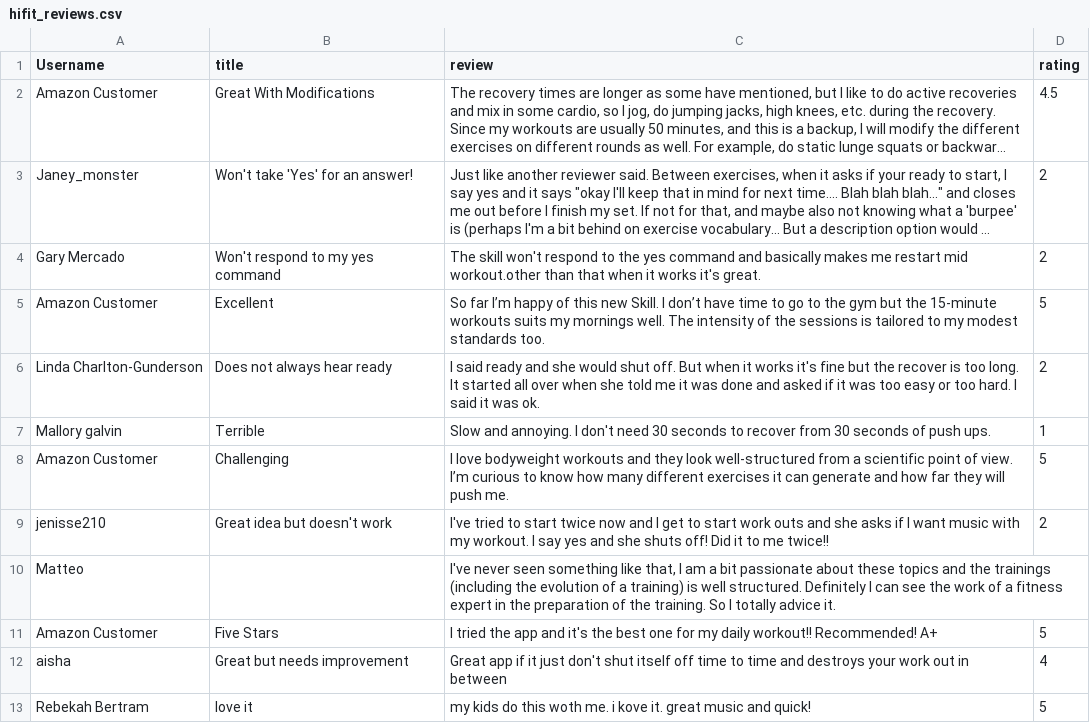
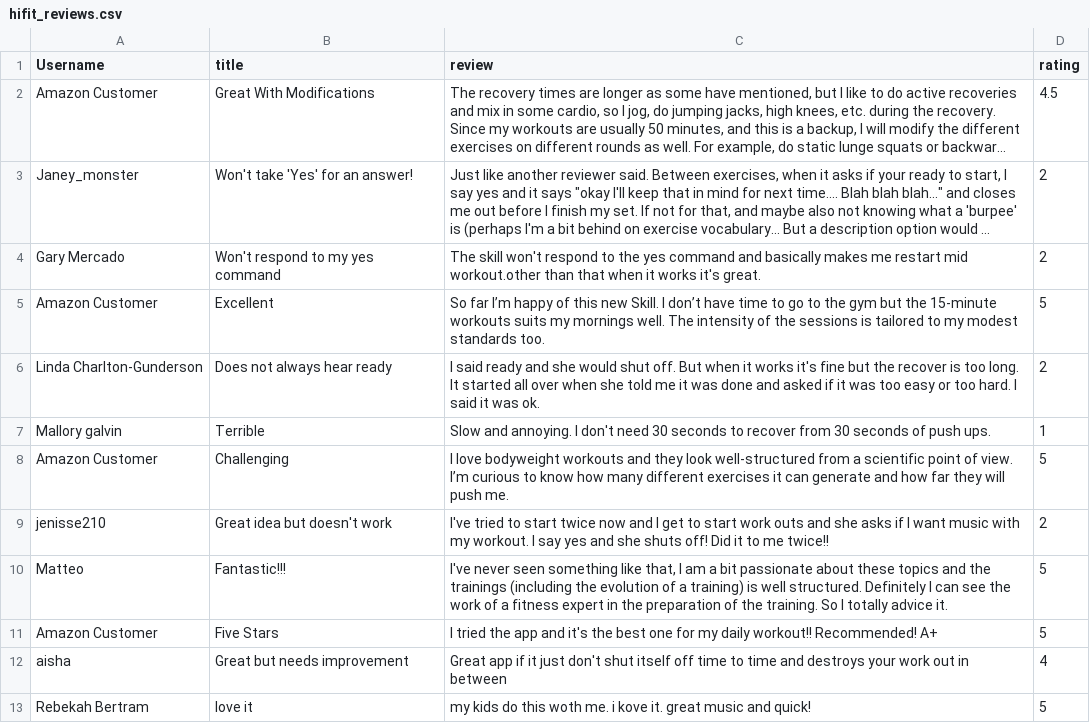
Before and after one commit to ProfAI/nlp00, a CSV file: 6 - Sentiment Analysis/data/hifit_reviews.csv, drawn as a sheet; long unchanged cells end in ….

Commit message:
aggiunto dataset review hifit

```diff
--- a/6 - Sentiment Analysis/data/hifit_reviews.csv
+++ b/6 - Sentiment Analysis/data/hifit_reviews.csv
@@ -9,3 +9,3 @@ Amazon Customer;Challenging;I love bodyweight workouts and they look well-struct
 jenisse210;Great idea but doesn't work;I've tried to start twice now and I get to start work outs and she asks if I want music with my workout. I say yes and she shuts off! Did it to me twice!!;2
-Matteo;;I've never seen something like that, I am a bit passionate about these topics and the trainings (including the evolution of a training) is well structured. Definitely I can see the work of a fitness expert in the preparation of the training. So I totally advice it.
+Matteo;Fantastic!!!;I've never seen something like that, I am a bit passionate about these topics and the trainings (including the evolution of a training) is well structured. Definitely I can see the work of a fitness expert in the preparation of the training. So I totally advice it.;5
 Amazon Customer;Five Stars;I tried the app and it's the best one for my daily workout!! Recommended! A+;5
```
